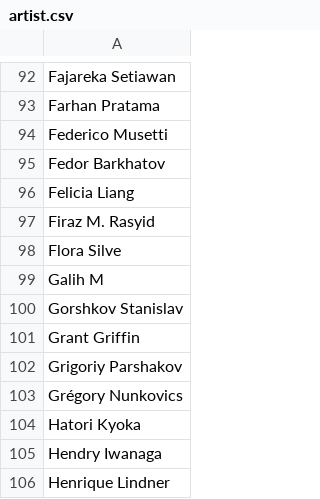
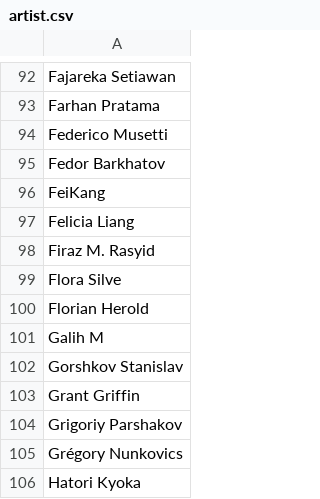
Before and after one commit to oliger/flesh-and-blood-cards, a CSV file: csvs/english/artist.csv, drawn as a sheet; only a part is shown, gaps mark what is left out; the shorter side is filled out with more unchanged rows; the diff names each change by its address in the sheet, - before the commit and + after, or states it on an @@ line.

```diff
--- a/csvs/english/artist.csv
+++ b/csvs/english/artist.csv
+row 96: FeiKang
+row 100: Florian Herold
```
Also changed, not shown: csvs/english/card-reference.csv, csvs/english/card.csv, 5 other files.
